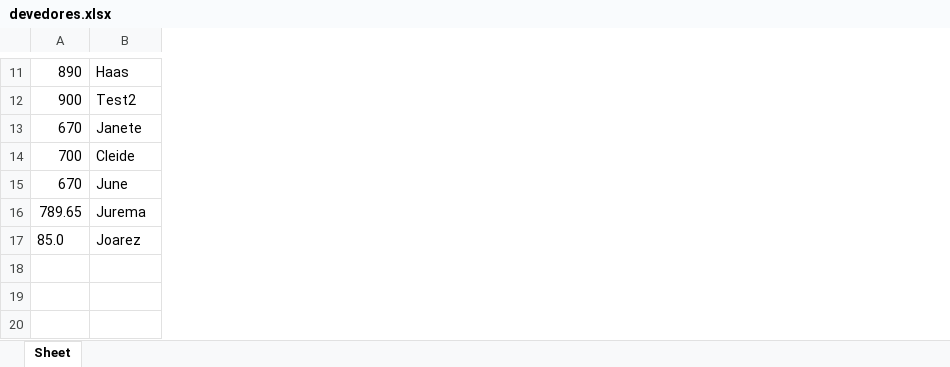
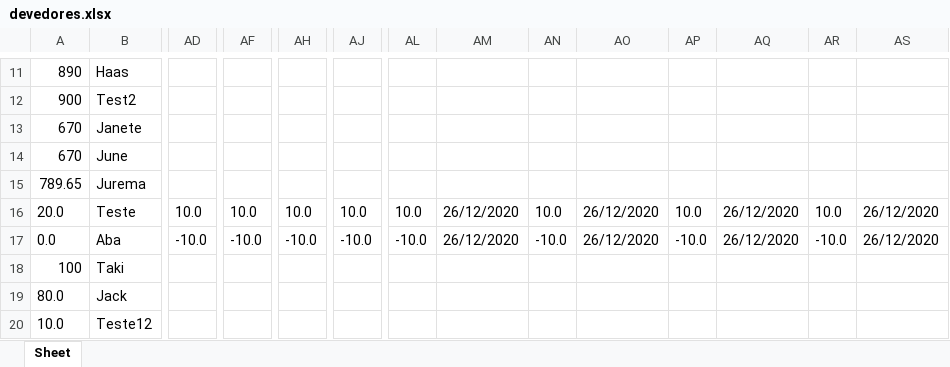
Before and after one commit to rafaelmaframg/debt-book-Caderneta-de-Dividas, an Excel workbook: devedores.xlsx, sheet Sheet, drawn as a sheet; only a part is shown, gaps mark what is left out; values as stored, in another font and other column widths than the file's, no borders; removed rows and columns are numbered as before the commit, all else as after; rows hold the shown columns only; the diff covers the shown part only; the diff names each change by its address in the sheet, - before the commit and + after, or states it on an @@ line.

```diff
--- a/devedores.xlsx (sheet Sheet)
+++ b/devedores.xlsx (sheet Sheet)
+column AD, empty
+column AF, empty
+column AH, empty
+column AJ, empty
+column AL, empty
+column AM, empty
+column AN, empty
+column AO, empty
+column AP, empty
+column AQ, empty
+column AR, empty
+column AS, empty
-row 14: 700 | Cleide
-row 17: 85.0 | Joarez
+row 16: 20.0 | Teste | 10.0 | 10.0 | 10.0 | 10.0 | 10.0 | 26/12/2020 | 10.0 | 26/12/2020 | 10.0 | 26/12/2020 | 10.0 | 26/12/2020
+row 17: 0.0 | Aba | -10.0 | -10.0 | -10.0 | -10.0 | -10.0 | 26/12/2020 | -10.0 | 26/12/2020 | -10.0 | 26/12/2020 | -10.0 | 26/12/2020
+row 18: 100 | Taki
+row 19: 80.0 | Jack
+row 20: 10.0 | Teste12
```
Also changed, not shown: 34 added columns, 6 removed columns and 18 edited cells elsewhere in this sheet, 1 other file.
